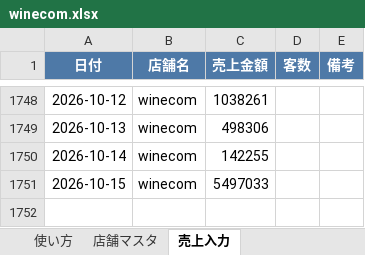
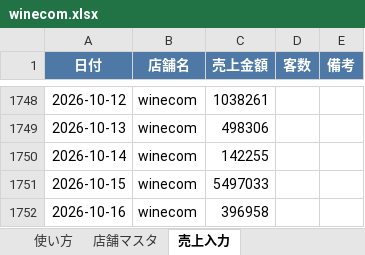
Before and after one commit to bossbossec-coder/bigboss-special-page, an Excel workbook: dashboard/data/incoming/winecom.xlsx, sheet 売上入力, drawn as a sheet; only a part is shown, gaps mark what is left out; values as stored, in another font and other column widths than the file's, no borders; the diff names each change by its address in the sheet, - before the commit and + after, or states it on an @@ line.

Commit message:
売上データ追加: winecom.xlsx

```diff
--- a/dashboard/data/incoming/winecom.xlsx (sheet 売上入力)
+++ b/dashboard/data/incoming/winecom.xlsx (sheet 売上入力)
+row 1752: 2026-10-16 | winecom | 396958
```
